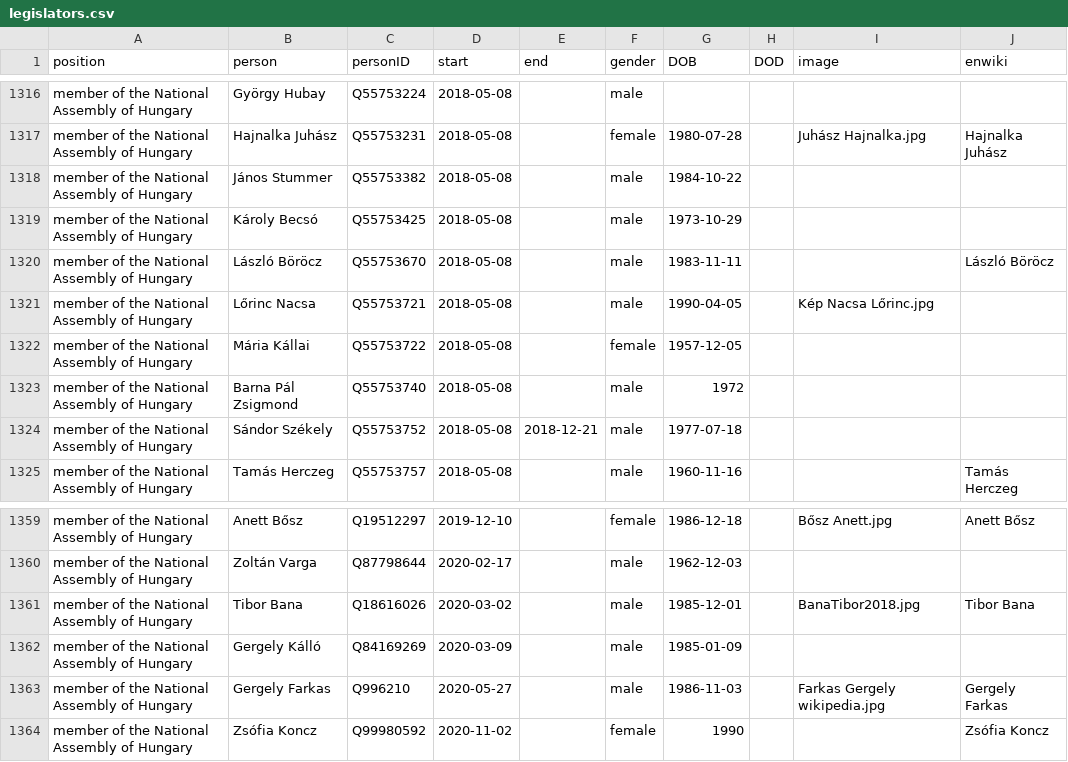
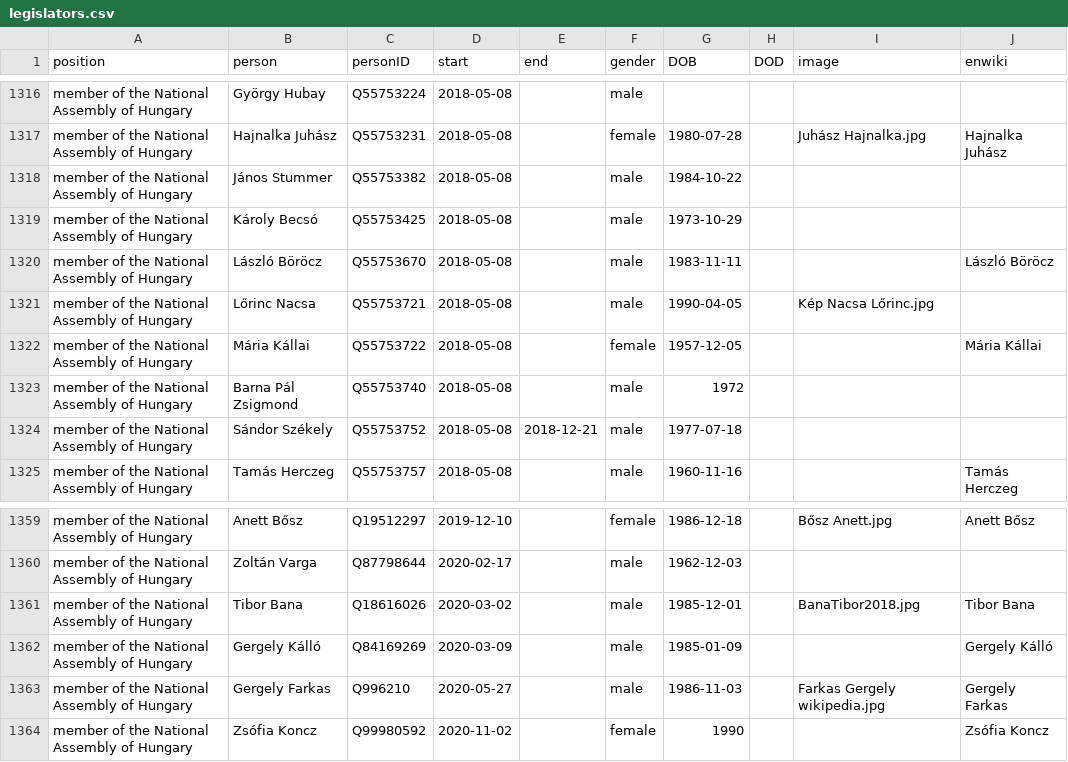
Before and after one commit to every-politician-scrapers/hungary-cabinet, a CSV file: html/legislators.csv, drawn as a sheet; only a part is shown, gaps mark what is left out.

```diff
--- a/html/legislators.csv
+++ b/html/legislators.csv
@@ -1321,3 +1321,3 @@ member of the National Assembly of Hungary,László Böröcz,Q55753670,2018-05-0
 member of the National Assembly of Hungary,Lőrinc Nacsa,Q55753721,2018-05-08,,male,1990-04-05,,Kép Nacsa Lőrinc.jpg,
-member of the National Assembly of Hungary,Mária Kállai,Q55753722,2018-05-08,,female,1957-12-05,,,
+member of the National Assembly of Hungary,Mária Kállai,Q55753722,2018-05-08,,female,1957-12-05,,,Mária Kállai
 member of the National Assembly of Hungary,Barna Pál Zsigmond,Q55753740,2018-05-08,,male,1972,,,
@@ -1361,3 +1361,3 @@ member of the National Assembly of Hungary,Zoltán Varga,Q87798644,2020-02-17,,m
 member of the National Assembly of Hungary,Tibor Bana,Q18616026,2020-03-02,,male,1985-12-01,,BanaTibor2018.jpg,Tibor Bana
-member of the National Assembly of Hungary,Gergely Kálló,Q84169269,2020-03-09,,male,1985-01-09,,,
+member of the National Assembly of Hungary,Gergely Kálló,Q84169269,2020-03-09,,male,1985-01-09,,,Gergely Kálló
 member of the National Assembly of Hungary,Gergely Farkas,Q996210,2020-05-27,,male,1986-11-03,,Farkas Gergely wikipedia.jpg,Gergely Farkas
```
Also changed, not shown: html/holders21.csv.
